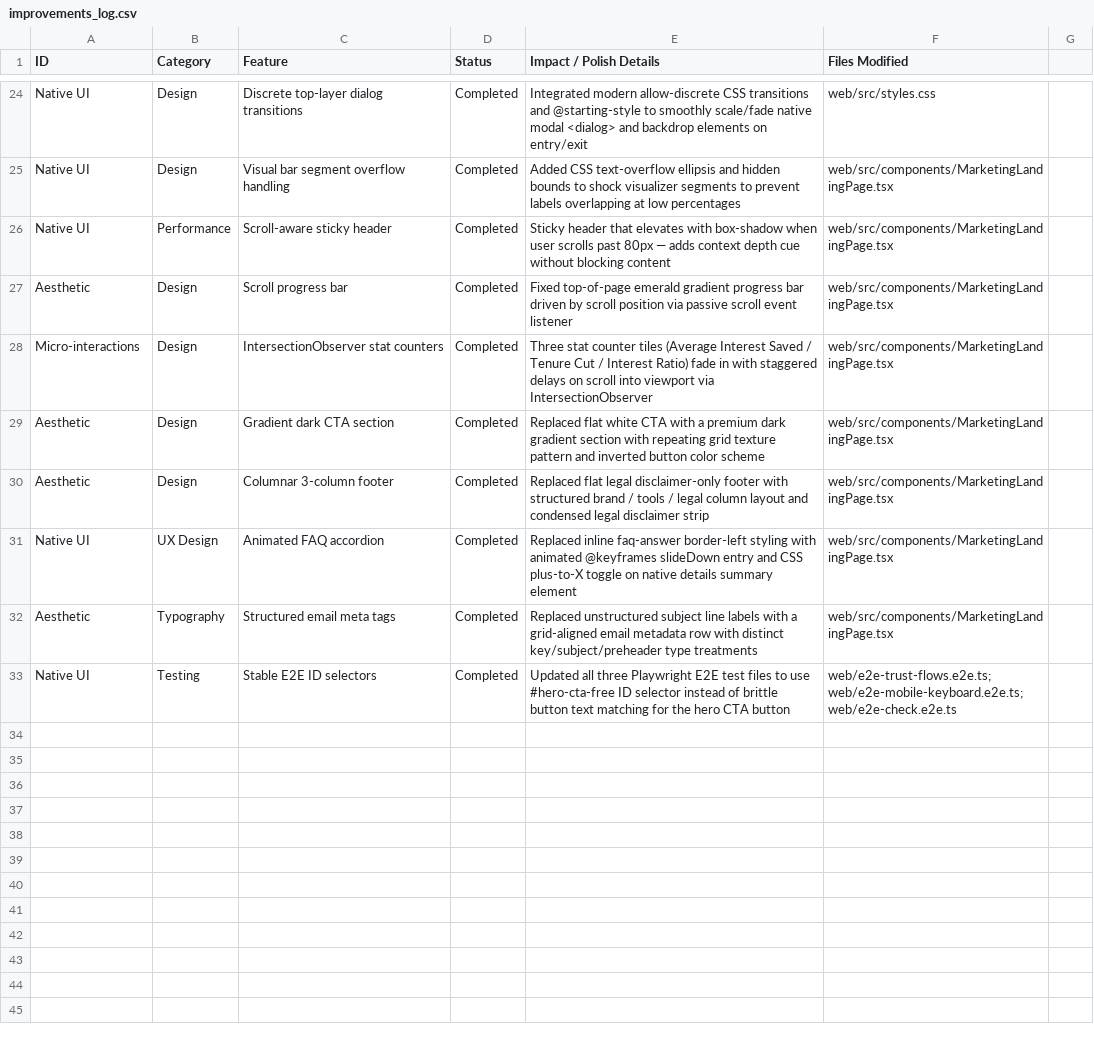
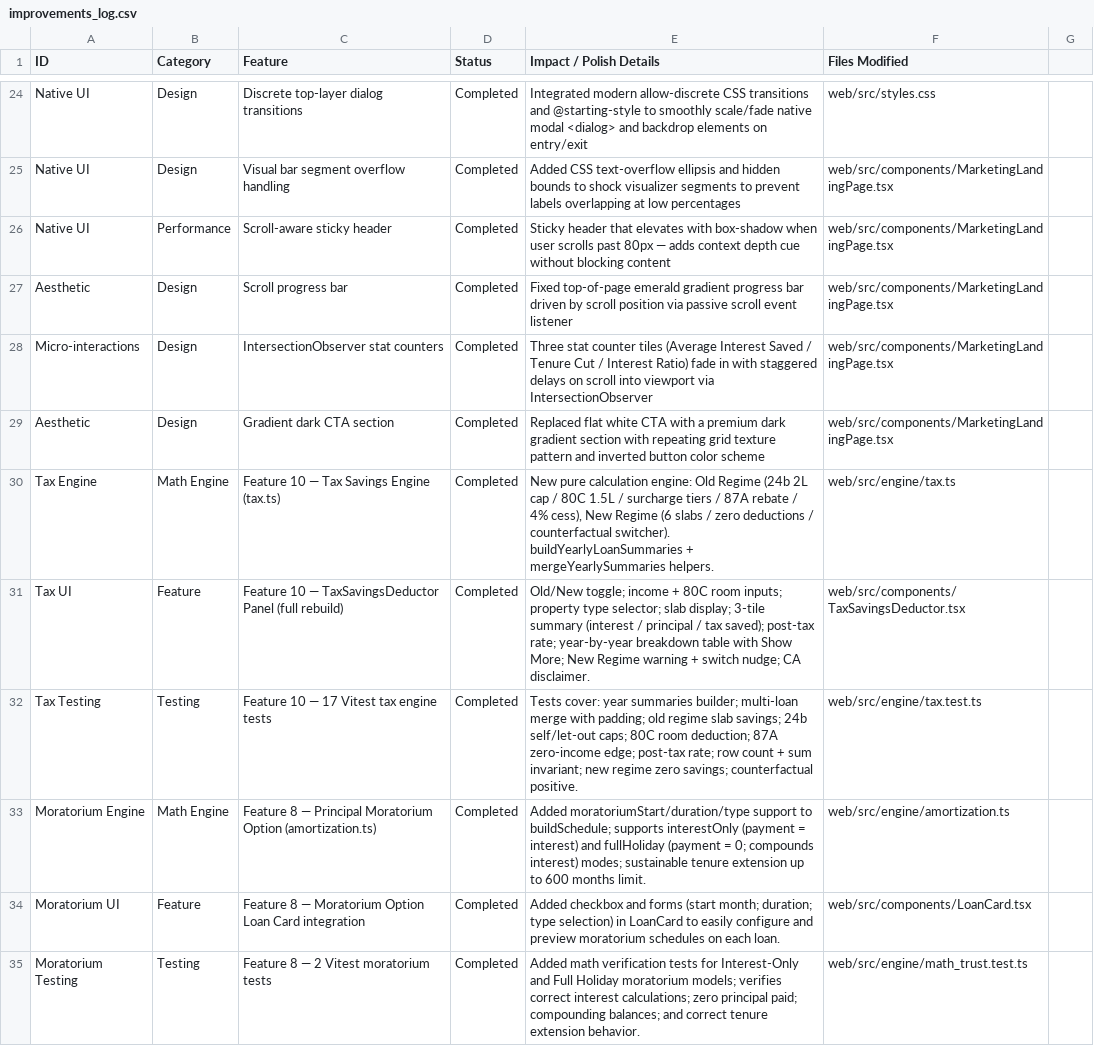
Before and after one commit to dharmik136/home-loan-planner, a CSV file: improvements_log.csv, drawn as a sheet; only a part is shown, gaps mark what is left out.

Commit message:
chore: log Feature 8 Principal Moratorium to ledger

```diff
--- a/improvements_log.csv
+++ b/improvements_log.csv
@@ -29,5 +29,7 @@ Micro-interactions,Design,IntersectionObserver stat counters,Completed,Three sta
 Aesthetic,Design,Gradient dark CTA section,Completed,Replaced flat white CTA with a premium dark gradient section with repeating grid texture pattern and inverted button color scheme,web/src/components/MarketingLandingPage.tsx
-Aesthetic,Design,Columnar 3-column footer,Completed,Replaced flat legal disclaimer-only footer with structured brand / tools / legal column layout and condensed legal disclaimer strip,web/src/components/MarketingLandingPage.tsx
-Native UI,UX Design,Animated FAQ accordion,Completed,Replaced inline faq-answer border-left styling with animated @keyframes slideDown entry and CSS plus-to-X toggle on native details summary element,web/src/components/MarketingLandingPage.tsx
-Aesthetic,Typography,Structured email meta tags,Completed,Replaced unstructured subject line labels with a grid-aligned email metadata row with distinct key/subject/preheader type treatments,web/src/components/MarketingLandingPage.tsx
-Native UI,Testing,Stable E2E ID selectors,Completed,Updated all three Playwright E2E test files to use #hero-cta-free ID selector instead of brittle button text matching for the hero CTA button,web/e2e-trust-flows.e2e.ts; web/e2e-mobile-keyboard.e2e.ts; web/e2e-check.e2e.ts
+Tax Engine,Math Engine,Feature 10 — Tax Savings Engine (tax.ts),Completed,"New pure calculation engine: Old Regime (24b 2L cap / 80C 1.5L / surcharge tiers / 87A rebate / 4% cess), New Regime (6 slabs / zero deductions / counterfactual switcher). buildYearlyLoanSummaries + mergeYearlySummaries helpers.",web/src/engine/tax.ts
+Tax UI,Feature,Feature 10 — TaxSavingsDeductor Panel (full rebuild),Completed,"Old/New toggle; income + 80C room inputs; property type selector; slab display; 3-tile summary (interest / principal / tax saved); post-tax rate; year-by-year breakdown table with Show More; New Regime warning + switch nudge; CA disclaimer.",web/src/components/TaxSavingsDeductor.tsx
+Tax Testing,Testing,Feature 10 — 17 Vitest tax engine tests,Completed,"Tests cover: year summaries builder; multi-loan merge with padding; old regime slab savings; 24b self/let-out caps; 80C room deduction; 87A zero-income edge; post-tax rate; row count + sum invariant; new regime zero savings; counterfactual positive.",web/src/engine/tax.test.ts
+Moratorium Engine,Math Engine,Feature 8 — Principal Moratorium Option (amortization.ts),Completed,Added moratoriumStart/duration/type support to buildSchedule; supports interestOnly (payment = interest) and fullHoliday (payment = 0; compounds interest) modes; sustainable tenure extension up to 600 months limit.,web/src/engine/amortization.ts
+Moratorium UI,Feature,Feature 8 — Moratorium Option Loan Card integration,Completed,Added checkbox and forms (start month; duration; type selection) in LoanCard to easily configure and preview moratorium schedules on each loan.,web/src/components/LoanCard.tsx
+Moratorium Testing,Testing,Feature 8 — 2 Vitest moratorium tests,Completed,Added math verification tests for Interest-Only and Full Holiday moratorium models; verifies correct interest calculations; zero principal paid; compounding balances; and correct tenure extension behavior.,web/src/engine/math_trust.test.ts
```
